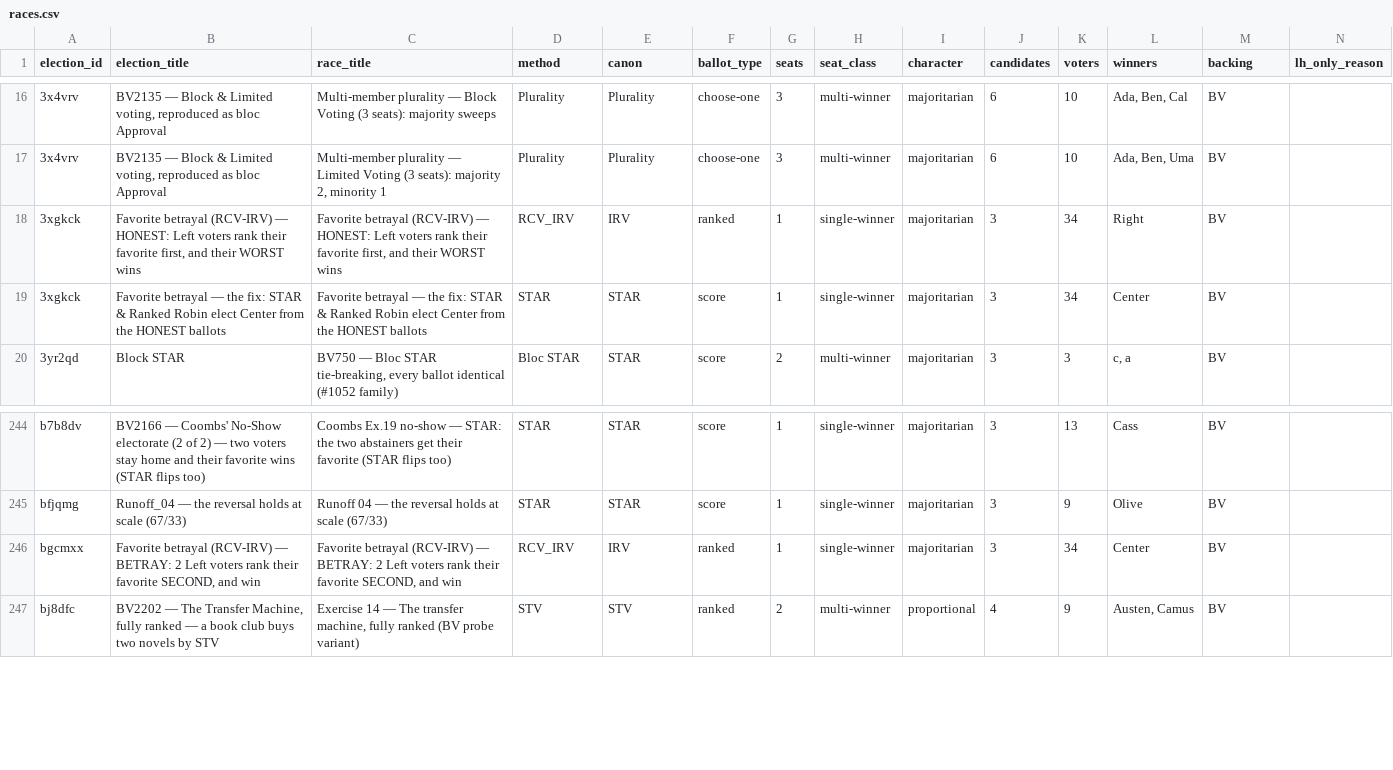
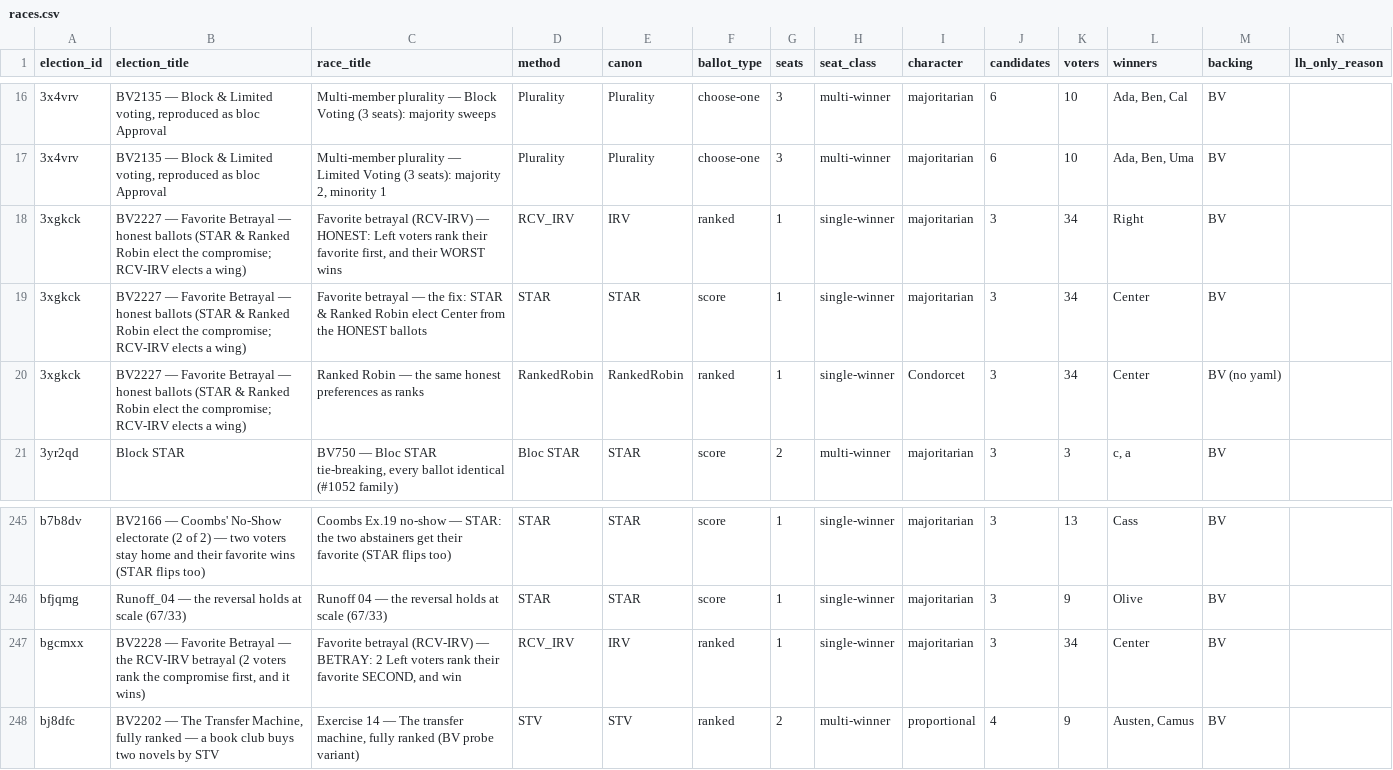
Before and after one commit to masiarek/star-voting-library, a CSV file: 00_start_here/YAML_test_case_index/races.csv, drawn as a sheet; only a part is shown, gaps mark what is left out; addresses are those after the commit; rows hold the shown columns only; the diff names each change by its address in the sheet, - before the commit and + after, or states it on an @@ line.

```diff
--- a/00_start_here/YAML_test_case_index/races.csv
+++ b/00_start_here/YAML_test_case_index/races.csv
-B18 (election_title): Favorite betrayal (RCV-IRV) — HONEST: Left voters rank their favorite first, and their WORST wins
+B18 (election_title): BV2227 — Favorite Betrayal — honest ballots (STAR & Ranked Robin elect the compromise; RCV-IRV elects a wing)
-B19 (election_title): Favorite betrayal — the fix: STAR & Ranked Robin elect Center from the HONEST ballots
+B19 (election_title): BV2227 — Favorite Betrayal — honest ballots (STAR & Ranked Robin elect the compromise; RCV-IRV elects a wing)
+row 20: 3xgkck | BV2227 — Favorite Betrayal — honest ballots (STAR & Ranked Robin elect the compromise; RCV-IRV elects a wing) | Ranked Robin — the same honest preferences as ranks | RankedRobin | RankedRobin | ranked | 1 | single-winner | Condorcet | 3 | 34 | Center | BV (no yaml)
-B247 (election_title): Favorite betrayal (RCV-IRV) — BETRAY: 2 Left voters rank their favorite SECOND, and win
+B247 (election_title): BV2228 — Favorite Betrayal — the RCV-IRV betrayal (2 voters rank the compromise first, and it wins)
```
Also changed, not shown: 00_start_here/YAML_test_case_index/elections.csv, 4 other files.
